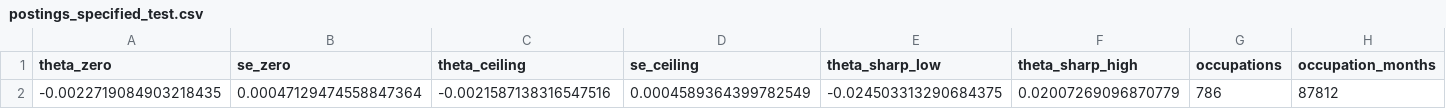
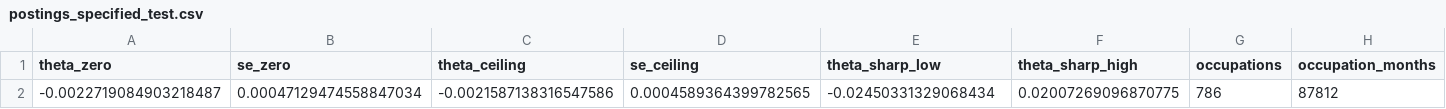
Before and after one commit to conway1521/ai-index, a CSV file: aiindex/output/tables/postings_specified_test.csv, drawn as a sheet; only a part is shown; removed rows and columns are numbered as before the commit, all else as after; rows hold the shown columns only; the diff names each change by its address in the sheet, - before the commit and + after, or states it on an @@ line.

```diff
--- a/aiindex/output/tables/postings_specified_test.csv
+++ b/aiindex/output/tables/postings_specified_test.csv
-row 2: -0.0022719084903218435 | 0.00047129474558847364 | -0.0021587138316547516 | 0.0004589364399782549 | -0.024503313290684375 | 0.02007269096870779 | 786 | 87812
+row 2: -0.0022719084903218487 | 0.00047129474558847034 | -0.0021587138316547586 | 0.0004589364399782565 | -0.02450331329068434 | 0.02007269096870775 | 786 | 87812
```
Also changed, not shown: aiindex/output/tables/outcomes_pay_changes.csv, aiindex/output/tables/postings_gradient_quarterly.csv, 5 other files.
